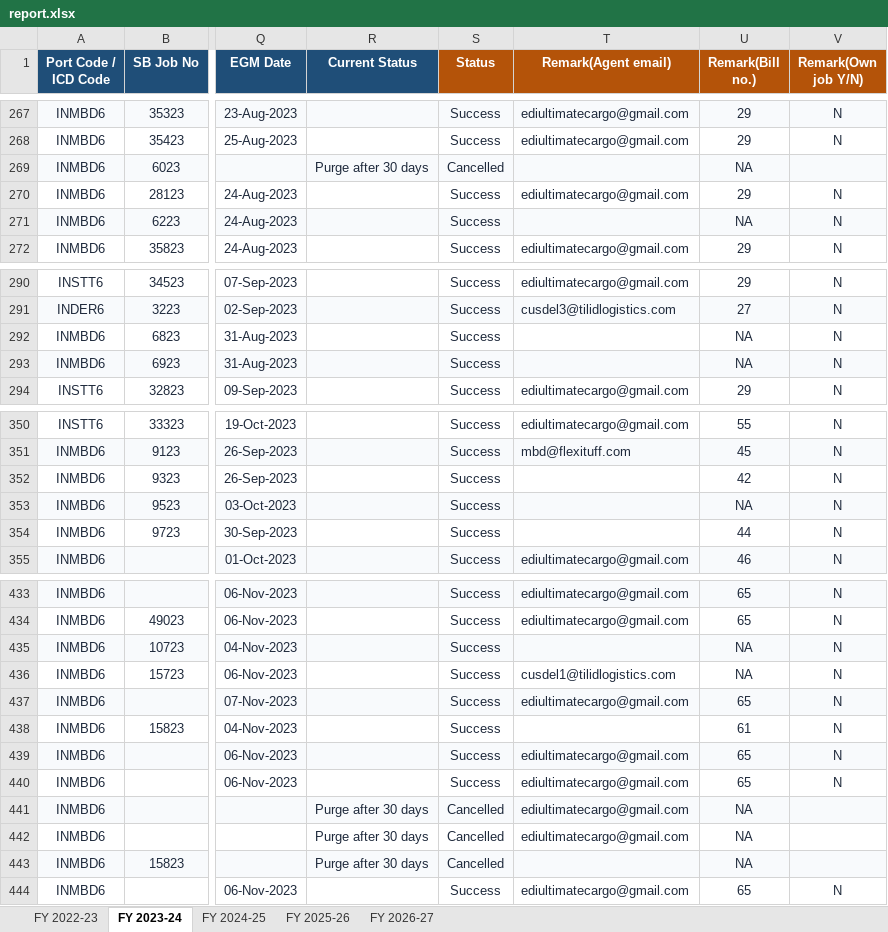
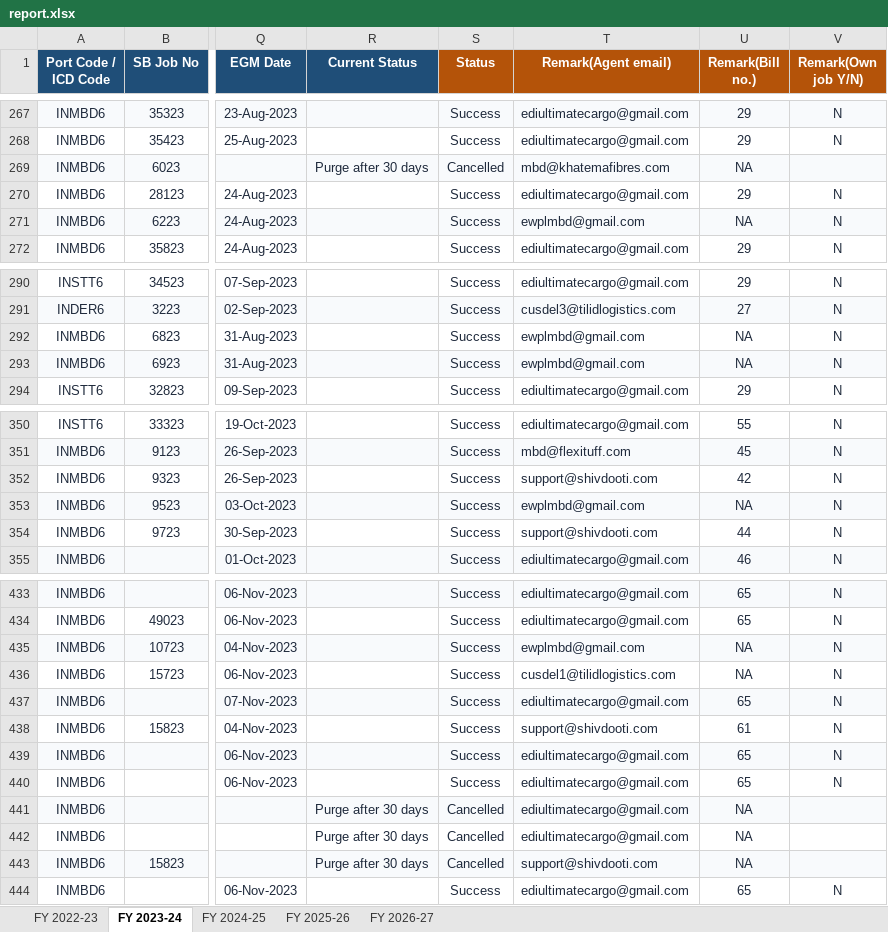
Before and after one commit to quantavil/daily-report-local, an Excel workbook: report.xlsx, sheet FY 2023-24, drawn as a sheet; only a part is shown, gaps mark what is left out; values as stored, in another font and other column widths than the file's, no borders; conditional formats not drawn; the diff covers the shown part only; the diff names each change by its address in the sheet, - before the commit and + after, or states it on an @@ line.

```diff
--- a/report.xlsx (sheet FY 2023-24)
+++ b/report.xlsx (sheet FY 2023-24)
-T269 (Remark(Agent email)): (empty)
+T269 (Remark(Agent email)): mbd@khatemafibres.com
-T271 (Remark(Agent email)): (empty)
+T271 (Remark(Agent email)): ewplmbd@gmail.com
-T292:T293 (Remark(Agent email)): (empty)
+T292:T293 (Remark(Agent email)): ewplmbd@gmail.com
-T352 (Remark(Agent email)): (empty)
+T352 (Remark(Agent email)): support@shivdooti.com
-T353 (Remark(Agent email)): (empty)
+T353 (Remark(Agent email)): ewplmbd@gmail.com
-T354 (Remark(Agent email)): (empty)
+T354 (Remark(Agent email)): support@shivdooti.com
-T435 (Remark(Agent email)): (empty)
+T435 (Remark(Agent email)): ewplmbd@gmail.com
-T438 (Remark(Agent email)): (empty)
+T438 (Remark(Agent email)): support@shivdooti.com
-T443 (Remark(Agent email)): (empty)
+T443 (Remark(Agent email)): support@shivdooti.com
```
Also changed, not shown: 26 edited cells elsewhere in this sheet, sheet FY 2024-25, 1 other file.
